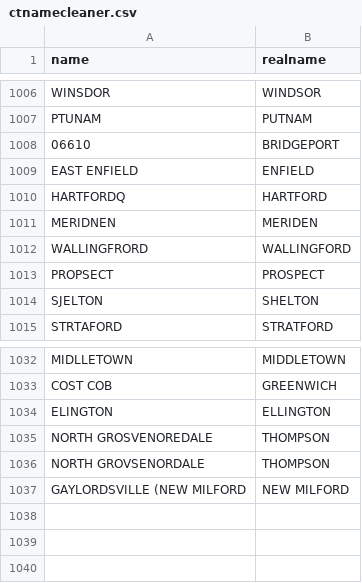
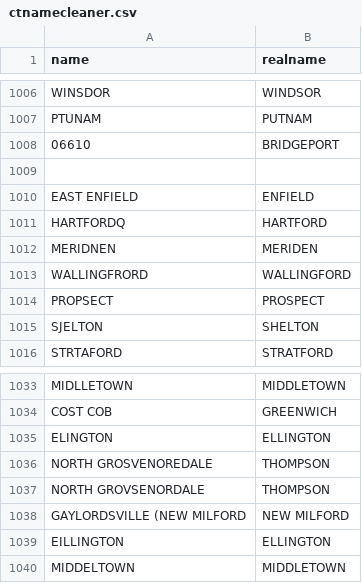
Before and after one commit to CT-Data-Collaborative/ctnamecleaner, a CSV file: ctnamecleaner.csv, drawn as a sheet; only a part is shown, gaps mark what is left out.

Commit message:
Fix typos in ctnamecleaner.csv

```diff
--- a/ctnamecleaner.csv
+++ b/ctnamecleaner.csv
@@ -1008,2 +1008,3 @@ PTUNAM,PUTNAM
 06610,BRIDGEPORT
+
 EAST ENFIELD,ENFIELD
@@ -1037 +1038,3 @@ NORTH GROVSENORDALE,THOMPSON
 "GAYLORDSVILLE (NEW MILFORD",NEW MILFORD
+EILLINGTON, ELLINGTON
+MIDDELTOWN, MIDDLETOWN
```
